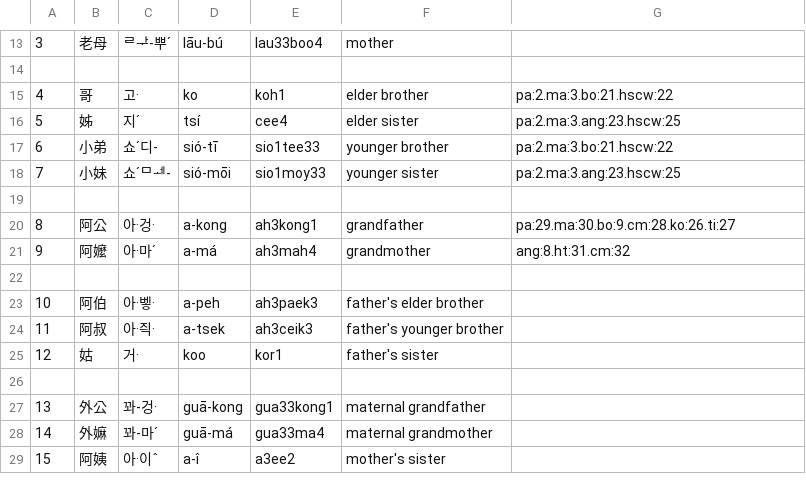
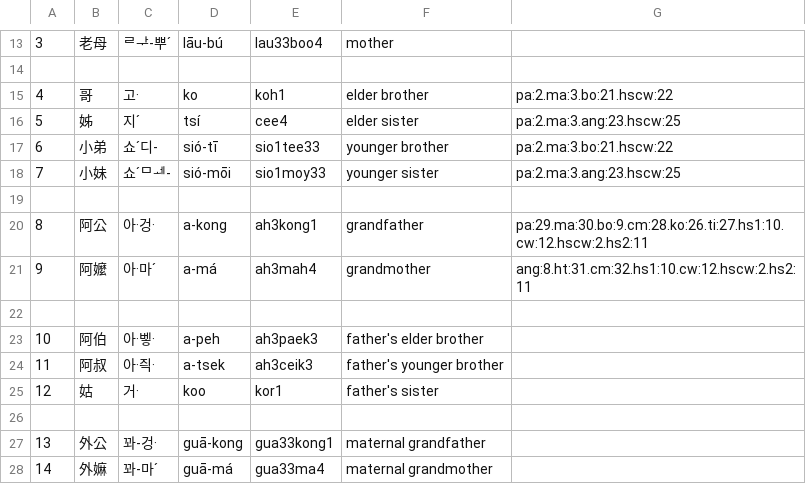
Before and after one commit to leechunhoe/pg-hokkien-database, a CSV file: data.csv, drawn as a sheet; only a part is shown, gaps mark what is left out; the shorter side is filled out with more unchanged rows.

```diff
--- a/data.csv
+++ b/data.csv
@@ -19,4 +19,4 @@
 
-8,阿公,아·겅·,a-kong,ah3kong1,grandfather,pa:29.ma:30.bo:9.cm:28.ko:26.ti:27
-9,阿嬤,아·마ˊ,a-má,ah3mah4,grandmother,ang:8.ht:31.cm:32
+8,阿公,아·겅·,a-kong,ah3kong1,grandfather,pa:29.ma:30.bo:9.cm:28.ko:26.ti:27.hs1:10.cw:12.hscw:2.hs2:11
+9,阿嬤,아·마ˊ,a-má,ah3mah4,grandmother,ang:8.ht:31.cm:32.hs1:10.cw:12.hscw:2.hs2:11
 
```
Also changed, not shown: 2 other files.
